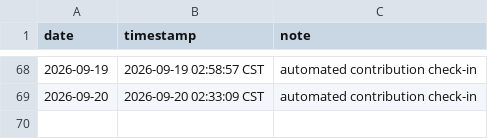
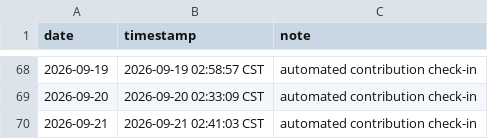
Before and after one commit to ukinch605/github-auto-contribution, a CSV file: activity/contribution-log.csv, drawn as a sheet; only a part is shown, gaps mark what is left out.

Commit message:
chore: auto contribution check-in 2026-09-21

```diff
--- a/activity/contribution-log.csv
+++ b/activity/contribution-log.csv
@@ -69 +69,2 @@ date,timestamp,note
 2026-09-20,2026-09-20 02:33:09 CST,automated contribution check-in
+2026-09-21,2026-09-21 02:41:03 CST,automated contribution check-in
```
